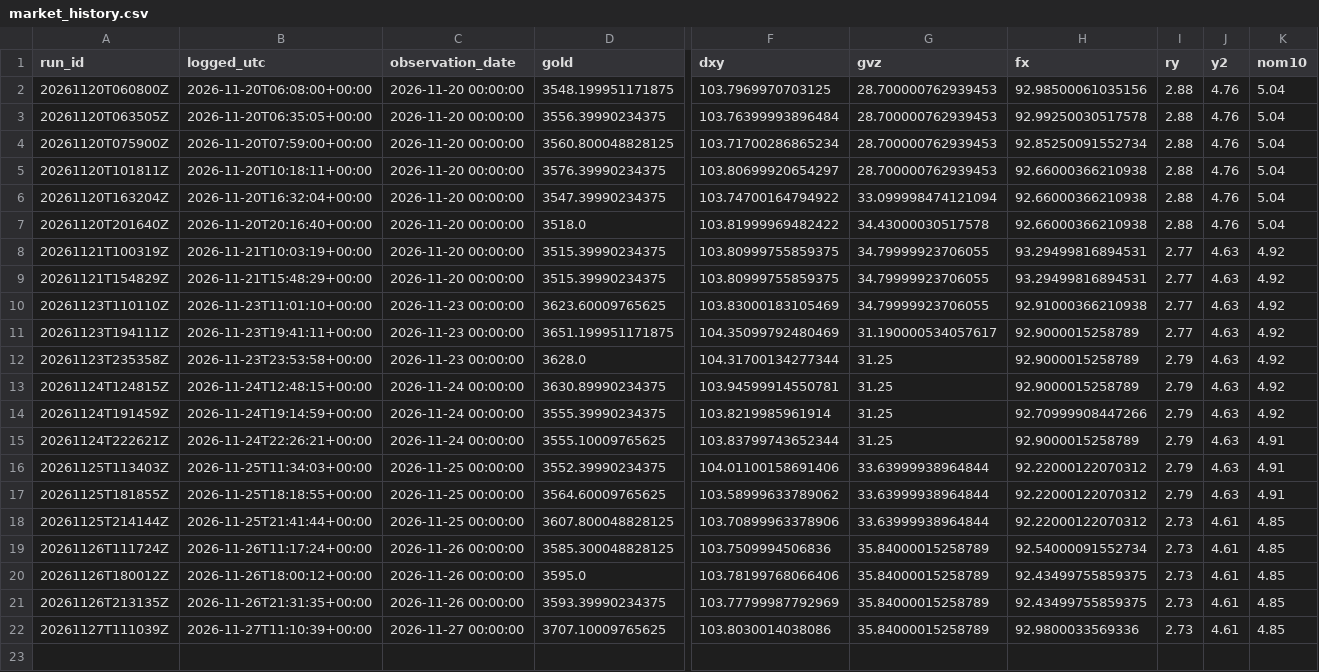
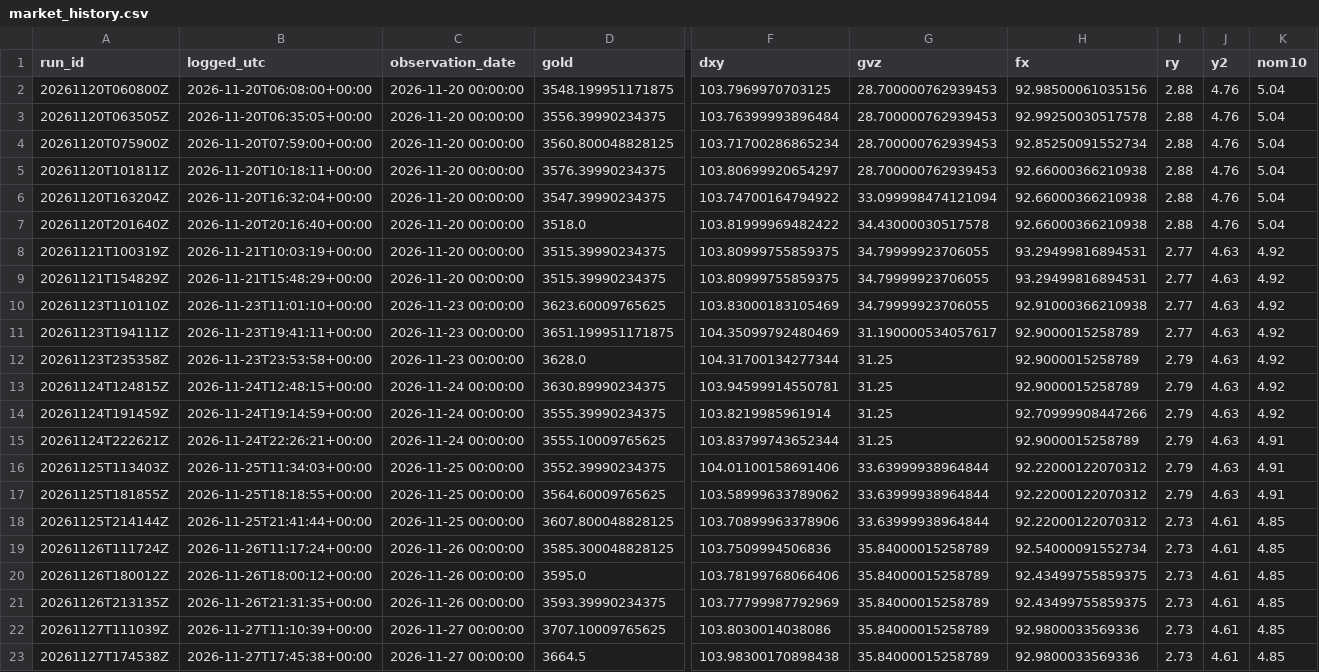
Before and after one commit to KashifMalhan98/gold-dashboard, a CSV file: docs/market_history.csv, drawn as a sheet; only a part is shown, gaps mark what is left out; rows hold the shown columns only; the diff names each change by its address in the sheet, - before the commit and + after, or states it on an @@ line.

```diff
--- a/docs/market_history.csv
+++ b/docs/market_history.csv
+row 23: 20261127T174538Z | 2026-11-27T17:45:38+00:00 | 2026-11-27 00:00:00 | 3664.5 | 103.98300170898438 | 35.84000015258789 | 92.9800033569336 | 2.73 | 4.61 | 4.85
```
Also changed, not shown: 5 other files.
